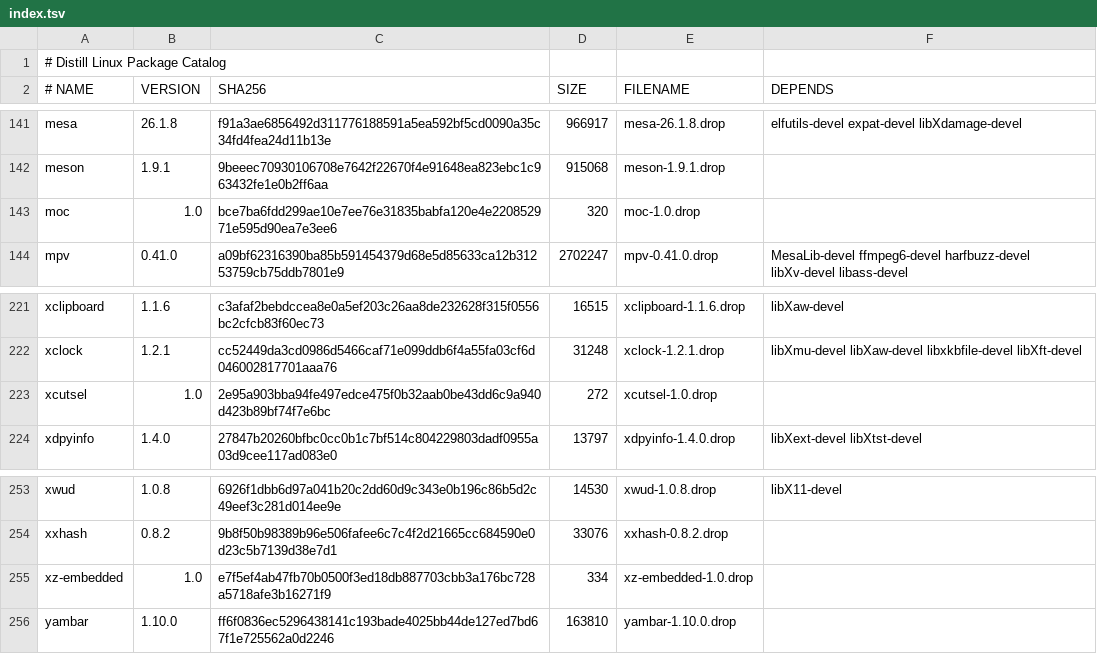
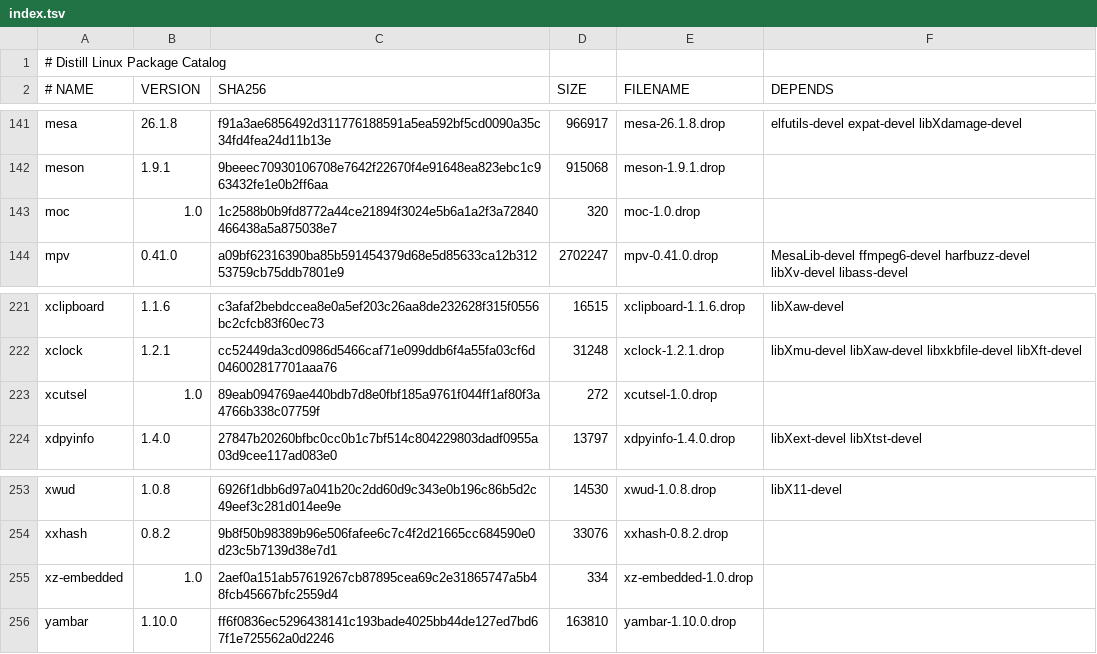
Before and after one commit to distill-linux/distill-linux.github.io, a TSV file: static/ports/index.tsv, drawn as a sheet; only a part is shown, gaps mark what is left out; the diff covers the shown part only.

```diff
--- a/static/ports/index.tsv
+++ b/static/ports/index.tsv
@@ -142,3 +142,3 @@ mesa	26.1.8	f91a3ae6856492d311776188591a5ea592bf5cd0090a35c34fd4fea24d11b13e	966
 meson	1.9.1	9beeec70930106708e7642f22670f4e91648ea823ebc1c963432fe1e0b2ff6aa	915068	meson-1.9.1.drop	
-moc	1.0	bce7ba6fdd299ae10e7ee76e31835babfa120e4e220852971e595d90ea7e3ee6	320	moc-1.0.drop	
+moc	1.0	1c2588b0b9fd8772a44ce21894f3024e5b6a1a2f3a72840466438a5a875038e7	320	moc-1.0.drop	
 mpv	0.41.0	a09bf62316390ba85b591454379d68e5d85633ca12b31253759cb75ddb7801e9	2702247	mpv-0.41.0.drop	MesaLib-devel ffmpeg6-devel harfbuzz-devel libXv-devel libass-devel
@@ -222,3 +222,3 @@ xclipboard	1.1.6	c3afaf2bebdccea8e0a5ef203c26aa8de232628f315f0556bc2cfcb83f60ec7
 xclock	1.2.1	cc52449da3cd0986d5466caf71e099ddb6f4a55fa03cf6d046002817701aaa76	31248	xclock-1.2.1.drop	libXmu-devel libXaw-devel libxkbfile-devel libXft-devel
-xcutsel	1.0	2e95a903bba94fe497edce475f0b32aab0be43dd6c9a940d423b89bf74f7e6bc	272	xcutsel-1.0.drop	
+xcutsel	1.0	89eab094769ae440bdb7d8e0fbf185a9761f044ff1af80f3a4766b338c07759f	272	xcutsel-1.0.drop	
 xdpyinfo	1.4.0	27847b20260bfbc0cc0b1c7bf514c804229803dadf0955a03d9cee117ad083e0	13797	xdpyinfo-1.4.0.drop	libXext-devel libXtst-devel
@@ -254,3 +254,3 @@ xwud	1.0.8	6926f1dbb6d97a041b20c2dd60d9c343e0b196c86b5d2c49eef3c281d014ee9e	1453
 xxhash	0.8.2	9b8f50b98389b96e506fafee6c7c4f2d21665cc684590e0d23c5b7139d38e7d1	33076	xxhash-0.8.2.drop	
-xz-embedded	1.0	e7f5ef4ab47fb70b0500f3ed18db887703cbb3a176bc728a5718afe3b16271f9	334	xz-embedded-1.0.drop	
+xz-embedded	1.0	2aef0a151ab57619267cb87895cea69c2e31865747a5b48fcb45667bfc2559d4	334	xz-embedded-1.0.drop	
 yambar	1.10.0	ff6f0836ec5296438141c193bade4025bb44de127ed7bd67f1e725562a0d2246	163810	yambar-1.10.0.drop	
```
Also changed, not shown: 20 edited cells elsewhere in this file, 1 other file.
